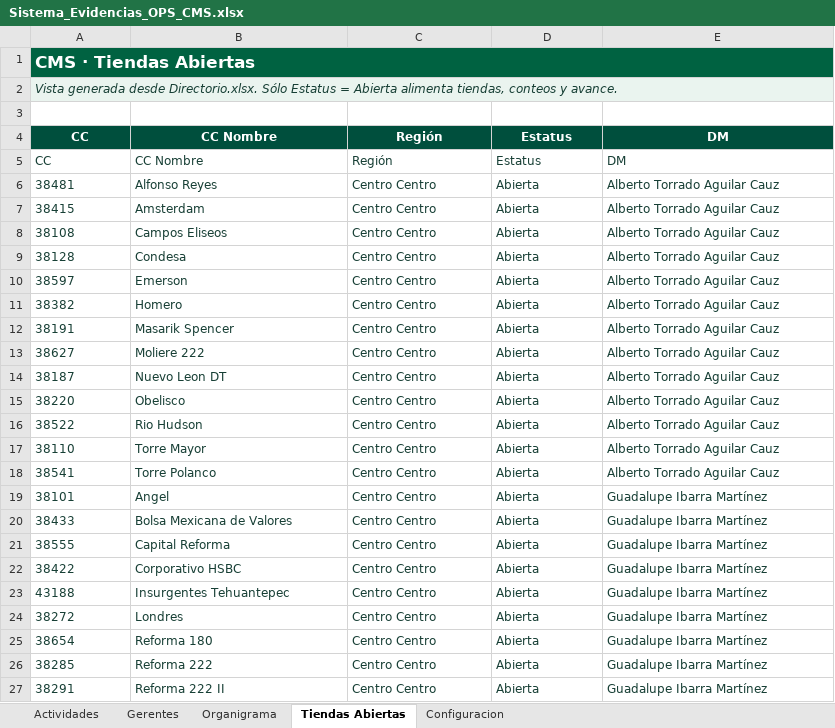
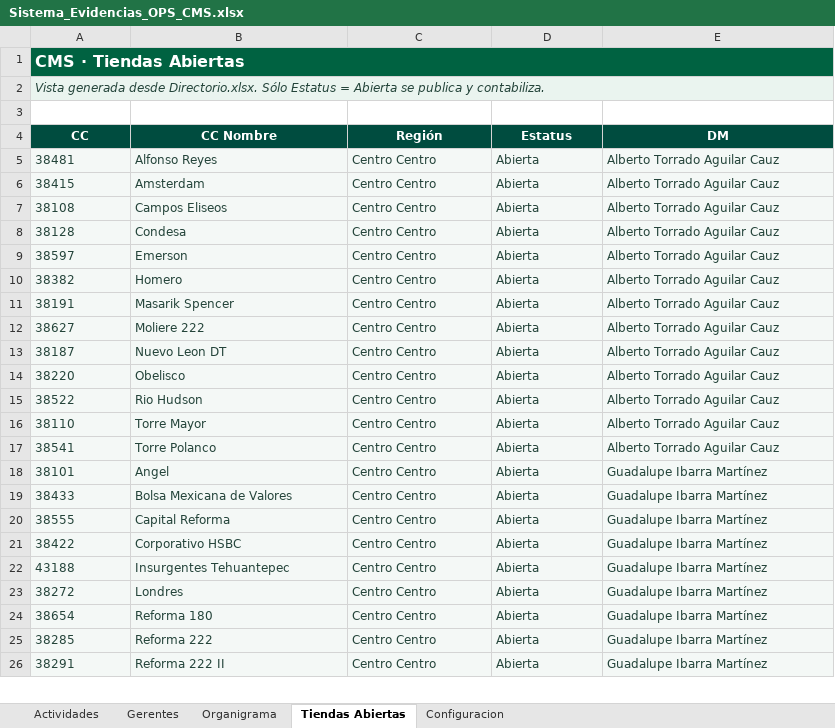
Before and after one commit to sbx-mex/Sistemas_Evidencias_Ops, an Excel workbook: cms/Sistema_Evidencias_OPS_CMS.xlsx, sheet Tiendas Abiertas, drawn as a sheet; only a part is shown; values as stored, in another font and other column widths than the file's, no borders; removed rows and columns are numbered as before the commit, all else as after; the diff covers the shown part only; the diff names each change by its address in the sheet, - before the commit and + after, or states it on an @@ line.

```diff
--- a/cms/Sistema_Evidencias_OPS_CMS.xlsx (sheet Tiendas Abiertas)
+++ b/cms/Sistema_Evidencias_OPS_CMS.xlsx (sheet Tiendas Abiertas)
@@ A1 text size: smaller @@
-B1:E1 fill: none
+B1:E1 fill: #006241
-A2 (CC): …= Abierta alimenta tiendas, conteos y avance.
+A2 (CC): …= Abierta se publica y contabiliza.
-B2:E2 fill: none
+B2:E2 fill: #EAF4EF
-row 4: CC | CC Nombre | Región | Estatus | DM
@@ A4:E4 fill: none → #004C3F, bold: off → on, text colour: #173F35 → #FFFFFF, alignment: left → center @@
-A5:E26 fill: none
+A5:E26 fill: #F4F8F6
```
Also changed, not shown: cell formats elsewhere in this sheet, sheet Actividades, sheet Organigrama, sheet Gerentes, sheet Configuracion, cms/Directorio.xlsx, 6 other files.
